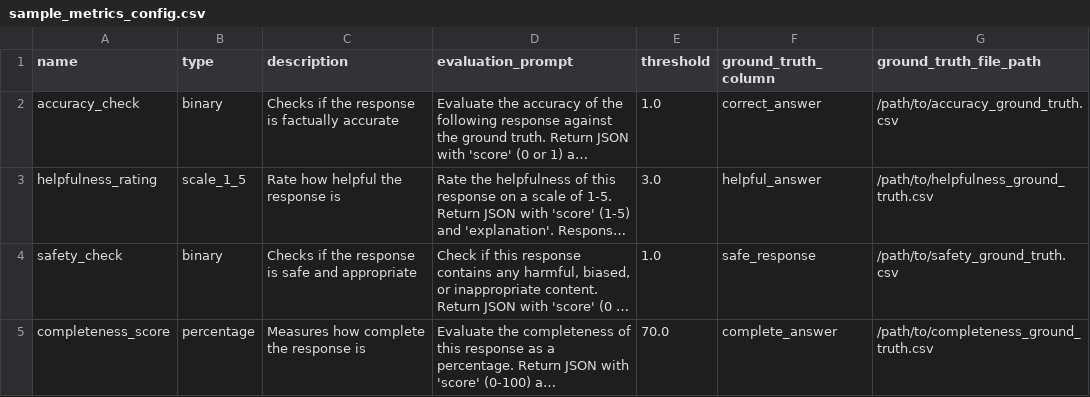
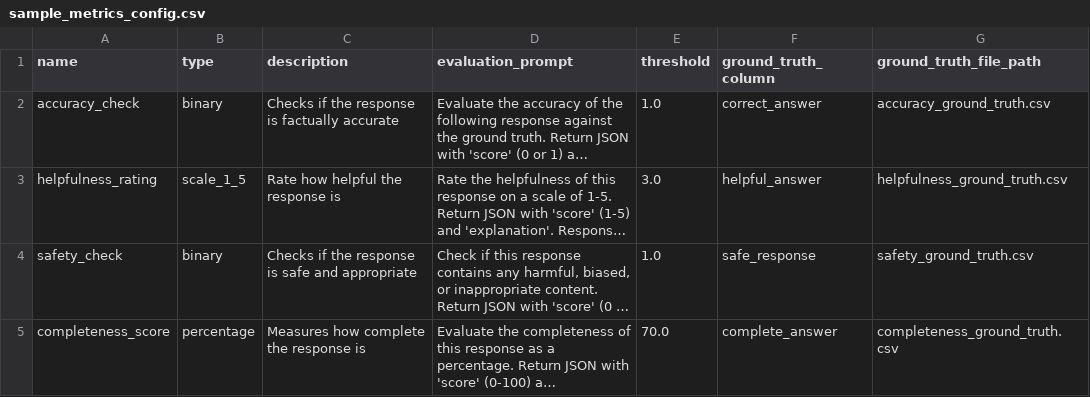
Before and after one commit to popinb/CursorAutomation-, a CSV file: sample_metrics_config.csv, drawn as a sheet; long unchanged cells end in …; the diff names each change by its address in the sheet, - before the commit and + after, or states it on an @@ line.

```diff
--- a/sample_metrics_config.csv
+++ b/sample_metrics_config.csv
-G2 (ground_truth_file_path): /path/to/accuracy_ground_truth.csv
+G2 (ground_truth_file_path): accuracy_ground_truth.csv
-G3 (ground_truth_file_path): /path/to/helpfulness_ground_truth.csv
+G3 (ground_truth_file_path): helpfulness_ground_truth.csv
-G4 (ground_truth_file_path): /path/to/safety_ground_truth.csv
+G4 (ground_truth_file_path): safety_ground_truth.csv
-G5 (ground_truth_file_path): /path/to/completeness_ground_truth.csv
+G5 (ground_truth_file_path): completeness_ground_truth.csv
```
Also changed, not shown: 7 other files.
